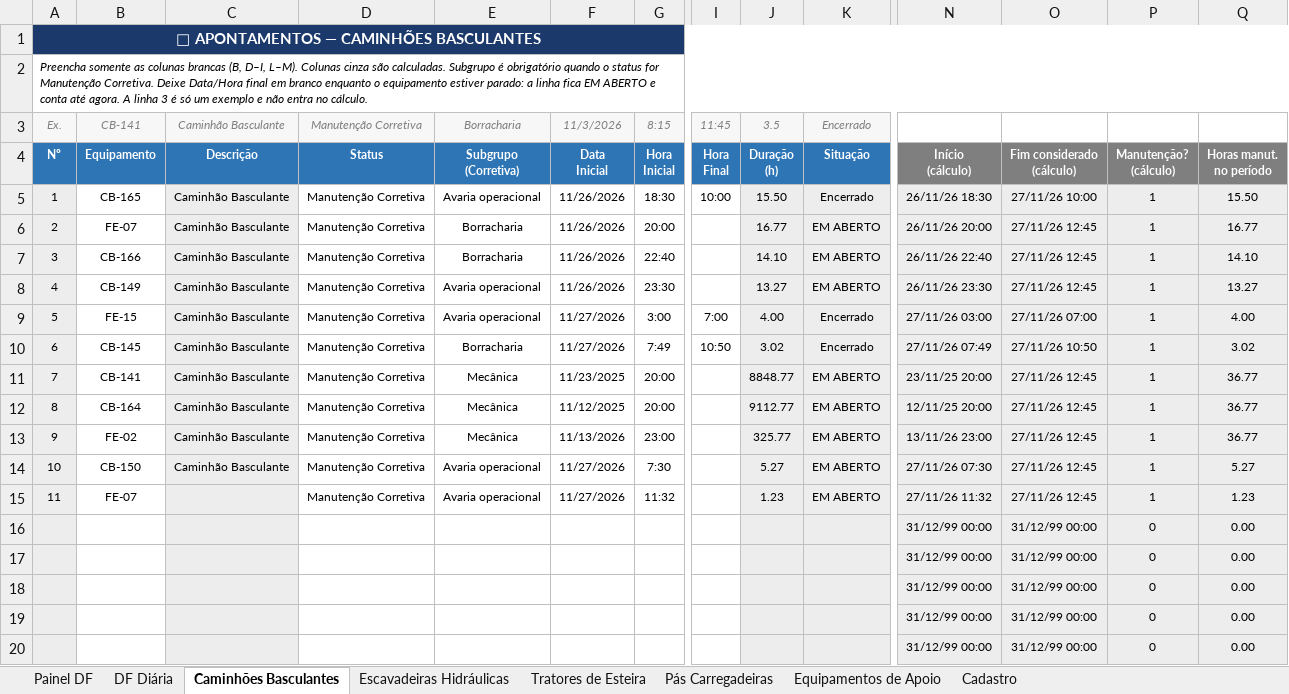
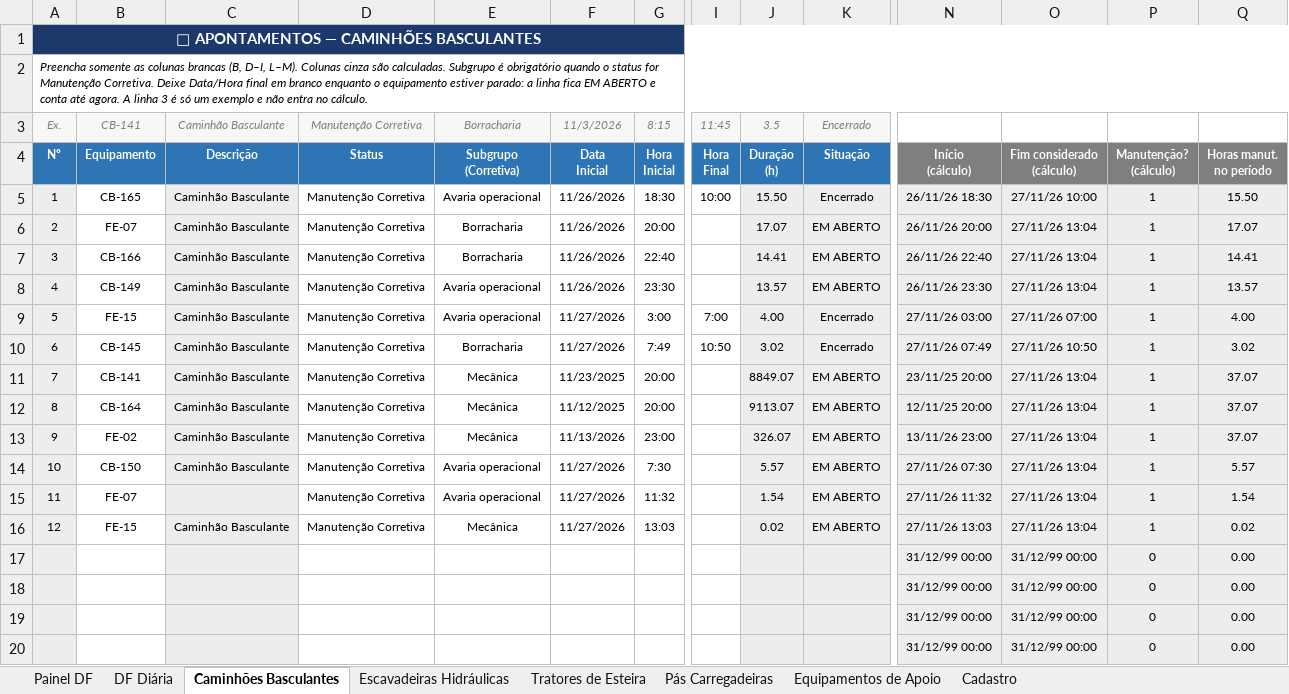
Before and after one commit to Plenz-code/BI-MANUTENCAO, an Excel workbook: planilha.xlsx, sheet Caminhões Basculantes, drawn as a sheet; only a part is shown, gaps mark what is left out; values as stored, in another font and other column widths than the file's, no borders; conditional formats not drawn; removed rows and columns are numbered as before the commit, all else as after; rows hold the shown columns only; the diff names each change by its address in the sheet, - before the commit and + after, or states it on an @@ line.

```diff
--- a/planilha.xlsx (sheet Caminhões Basculantes)
+++ b/planilha.xlsx (sheet Caminhões Basculantes)
-J6: 16.77
+J6: 17.07
-O6:O8: 27/11/26 12:45
+O6:O8: 27/11/26 13:04
-Q6: 16.77
+Q6: 17.07
-J7: 14.10
+J7: 14.41
-Q7: 14.10
+Q7: 14.41
-J8: 13.27
+J8: 13.57
-Q8: 13.27
+Q8: 13.57
-J11: 8848.77
+J11: 8849.07
-O11:O15: 27/11/26 12:45
+O11:O15: 27/11/26 13:04
-Q11:Q13: 36.77
+Q11:Q13: 37.07
-J12: 9112.77
+J12: 9113.07
-J13: 325.77
+J13: 326.07
-J14: 5.27
+J14: 5.57
-Q14: 5.27
+Q14: 5.57
-J15: 1.23
+J15: 1.54
-Q15: 1.23
+Q15: 1.54
-row 16:  |  |  |  |  |  |  |  |  |  | 31/12/99 00:00 | 31/12/99 00:00 | 0 | 0.00
+row 16: 12 | FE-15 | Caminhão Basculante | Manutenção Corretiva | Mecânica | 11/27/2026 | 13:03 |  | 0.02 | EM ABERTO | 27/11/26 13:03 | 27/11/26 13:04 | 1 | 0.02
```
Also changed, not shown: sheet Painel DF, sheet DF Diária, sheet Escavadeiras Hidráulicas, charts or pictures.
